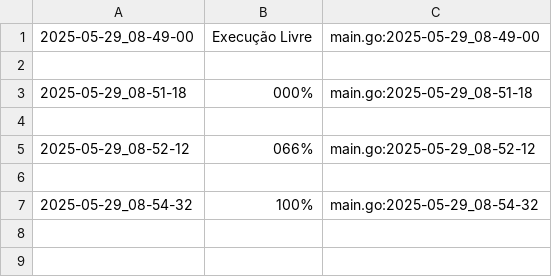
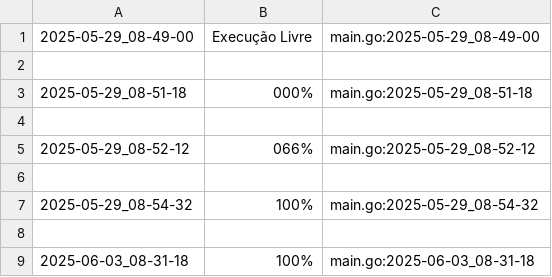
Before and after one commit to Aaron-GMM/EstruturaDeDados, a CSV file: ed/.tko/track/lista_d4/track.csv, drawn as a sheet.

```diff
--- a/ed/.tko/track/lista_d4/track.csv
+++ b/ed/.tko/track/lista_d4/track.csv
@@ -7 +7,3 @@
 2025-05-29_08-54-32,100%,main.go:2025-05-29_08-54-32
+
+2025-06-03_08-31-18,100%,main.go:2025-06-03_08-31-18
```
Also changed, not shown: ed/.tko/track/lista_d3/task_log.csv, ed/.tko/track/prin_list1/track.csv, 27 other files.
